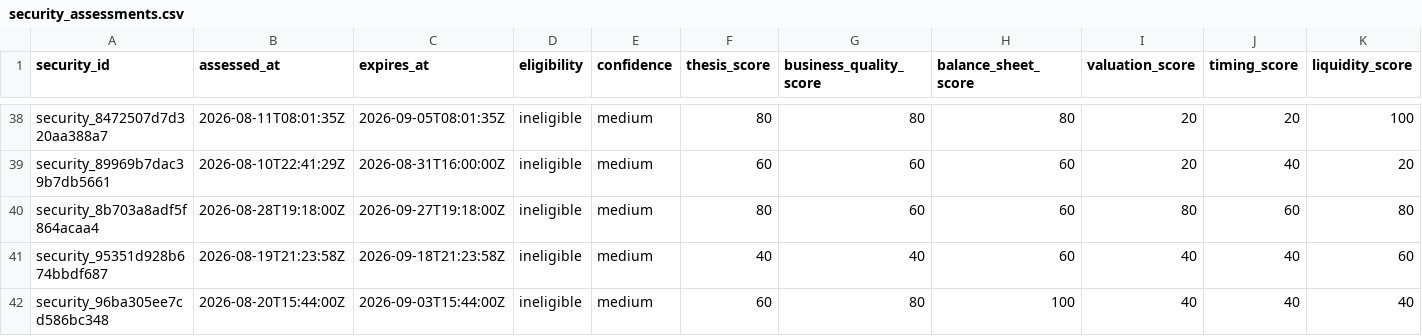
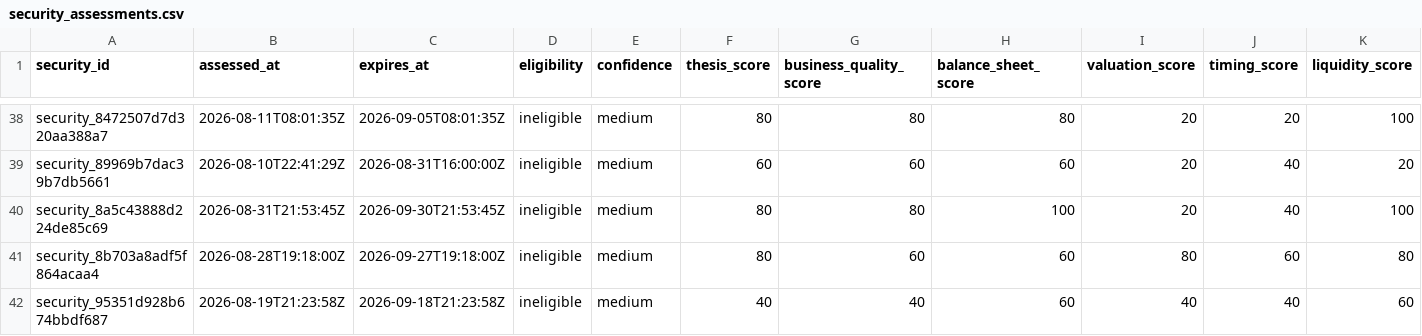
Before and after one commit to Kabutojira/PaperTrader, a CSV file: data/tables/security_assessments.csv, drawn as a sheet; only a part is shown, gaps mark what is left out; the shorter side is filled out with more unchanged rows; rows hold the shown columns only; the diff names each change by its address in the sheet, - before the commit and + after, or states it on an @@ line.

```diff
--- a/data/tables/security_assessments.csv
+++ b/data/tables/security_assessments.csv
+row 40: security_8a5c43888d224de85c69 | 2026-08-31T21:53:45Z | 2026-09-30T21:53:45Z | ineligible | medium | 80 | 80 | 100 | 20 | 40 | 100
```
Also changed, not shown: data/operations/operations_history.csv, data/tables/securities.csv, 24 other files.
